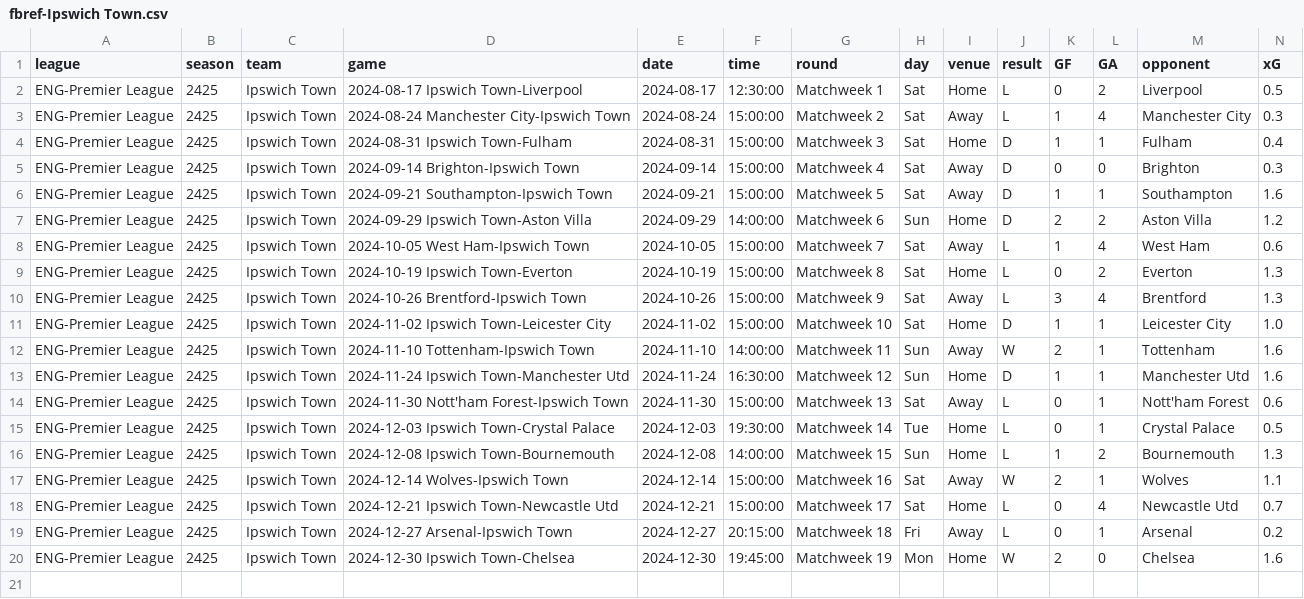
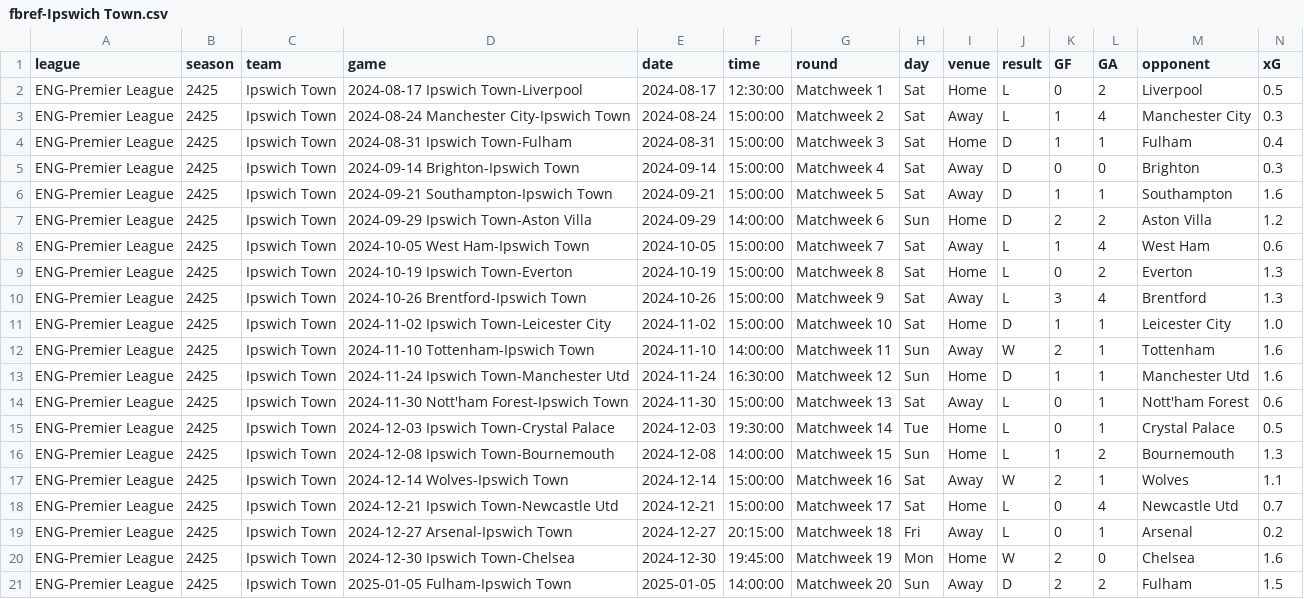
Before and after one commit to GCP-Biryani/fpl-infographics, a CSV file: fbref-Ipswich Town.csv, drawn as a sheet; only a part is shown; rows hold the shown columns only; the diff names each change by its address in the sheet, - before the commit and + after, or states it on an @@ line.

```diff
--- a/fbref-Ipswich Town.csv
+++ b/fbref-Ipswich Town.csv
+row 21: ENG-Premier League | 2425 | Ipswich Town | 2025-01-05 Fulham-Ipswich Town | 2025-01-05 | 14:00:00 | Matchweek 20 | Sun | Away | D | 2 | 2 | Fulham | 1.5
```
Also changed, not shown: DEF_data.csv, fbref-Fulham.csv, 28 other files.
